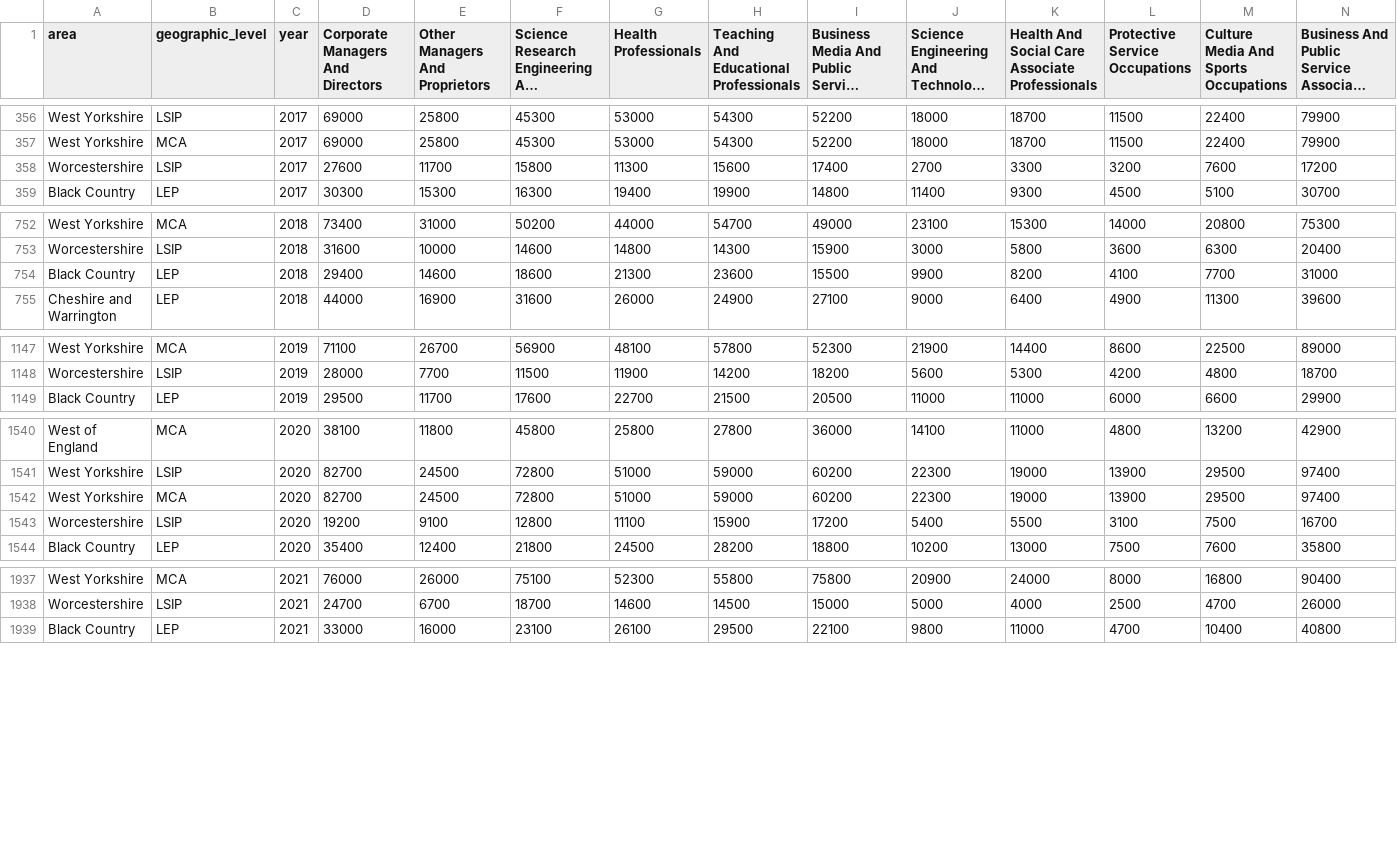
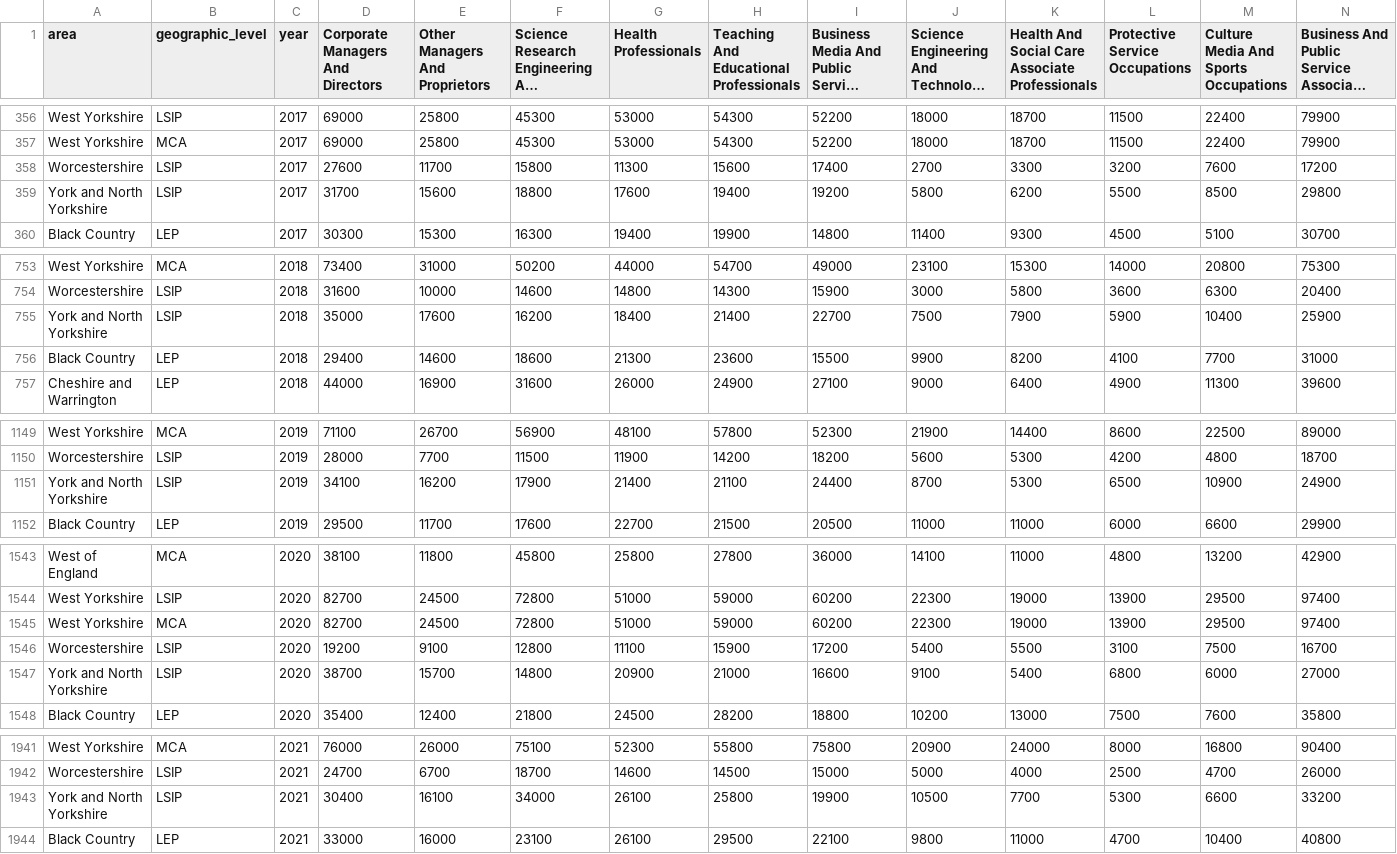
Before and after one commit to dfe-analytical-services/lsip_dashboard, a CSV file: Data/AppData/D_EmpOcc_APS1721.csv, drawn as a sheet; only a part is shown, gaps mark what is left out; long unchanged cells end in …; rows hold the shown columns only; the diff covers the shown part only; the diff names each change by its address in the sheet, - before the commit and + after, or states it on an @@ line.

```diff
--- a/Data/AppData/D_EmpOcc_APS1721.csv
+++ b/Data/AppData/D_EmpOcc_APS1721.csv
+row 359: York and North Yorkshire | LSIP | 2017 | 31700 | 15600 | 18800 | 17600 | 19400 | 19200 | 5800 | 6200 | 5500 | 8500 | 29800
+row 755: York and North Yorkshire | LSIP | 2018 | 35000 | 17600 | 16200 | 18400 | 21400 | 22700 | 7500 | 7900 | 5900 | 10400 | 25900
+row 1151: York and North Yorkshire | LSIP | 2019 | 34100 | 16200 | 17900 | 21400 | 21100 | 24400 | 8700 | 5300 | 6500 | 10900 | 24900
+row 1547: York and North Yorkshire | LSIP | 2020 | 38700 | 15700 | 14800 | 20900 | 21000 | 16600 | 9100 | 5400 | 6800 | 6000 | 27000
+row 1943: York and North Yorkshire | LSIP | 2021 | 30400 | 16100 | 34000 | 26100 | 25800 | 19900 | 10500 | 7700 | 5300 | 6600 | 33200
```
Also changed, not shown: 5 edited cells elsewhere in this file, Data/AppData/C_EmpOcc_APS1721.csv, Data/AppData/C_EmpRate_APS1822.csv, 12 other files.
